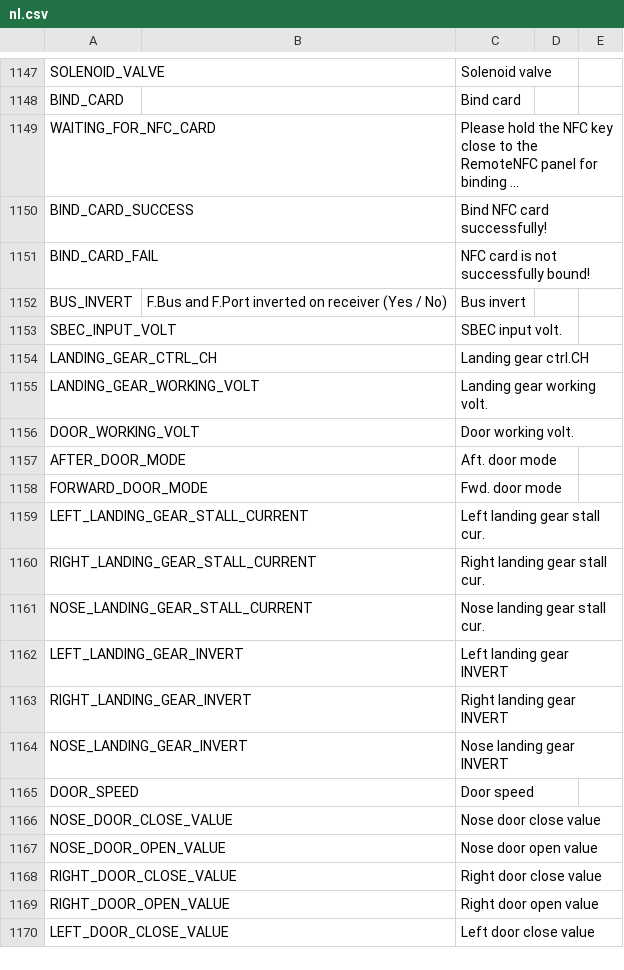
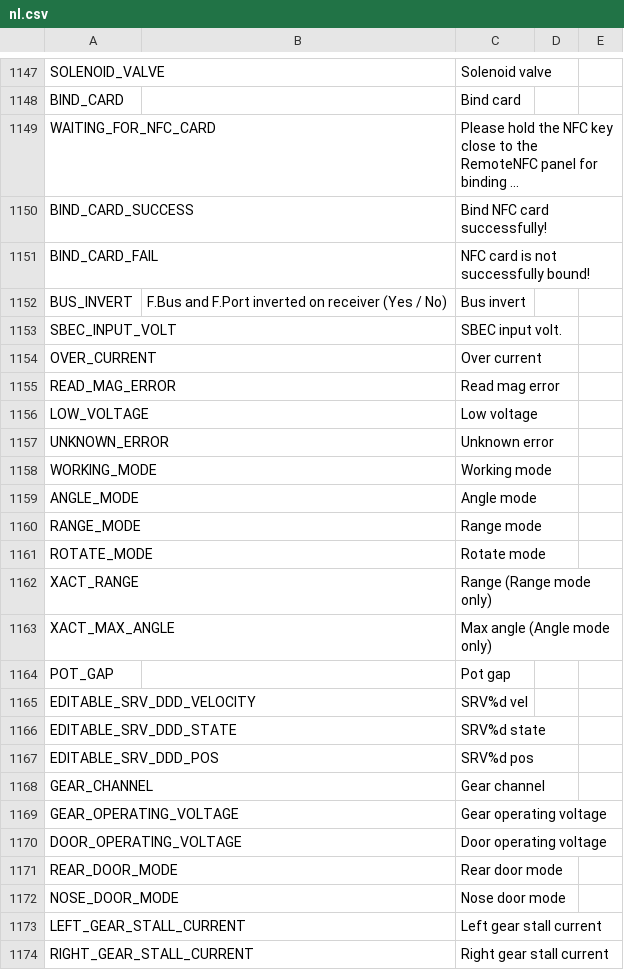
Before and after one commit to FrSkyRC/ETHOS-Feedback-Community, a CSV file: translations/ethos/nl.csv, drawn as a sheet; only a part is shown, gaps mark what is left out; the shorter side is filled out with more unchanged rows; the diff covers the shown part only.

```diff
--- a/translations/ethos/nl.csv
+++ b/translations/ethos/nl.csv
@@ -1153,12 +1153,22 @@ BUS_INVERT,F.Bus and F.Port inverted on receiver (Yes / No),"Bus invert"
 SBEC_INPUT_VOLT,,"SBEC input volt."
-LANDING_GEAR_CTRL_CH,,"Landing gear ctrl.CH"
-LANDING_GEAR_WORKING_VOLT,,"Landing gear working volt."
-DOOR_WORKING_VOLT,,"Door working volt."
-AFTER_DOOR_MODE,,"Aft. door mode"
-FORWARD_DOOR_MODE,,"Fwd. door mode"
-LEFT_LANDING_GEAR_STALL_CURRENT,,"Left landing gear stall cur."
-RIGHT_LANDING_GEAR_STALL_CURRENT,,"Right landing gear stall cur."
-NOSE_LANDING_GEAR_STALL_CURRENT,,"Nose landing gear stall cur."
-LEFT_LANDING_GEAR_INVERT,,"Left landing gear INVERT"
-RIGHT_LANDING_GEAR_INVERT,,"Right landing gear INVERT"
-NOSE_LANDING_GEAR_INVERT,,"Nose landing gear INVERT"
+OVER_CURRENT,,"Over current"
+READ_MAG_ERROR,,"Read mag error"
+LOW_VOLTAGE,,"Low voltage"
+UNKNOWN_ERROR,,"Unknown error"
+WORKING_MODE,,"Working mode"
+ANGLE_MODE,,"Angle mode"
+RANGE_MODE,,"Range mode"
+ROTATE_MODE,,"Rotate mode"
+XACT_RANGE,,"Range (Range mode only)"
+XACT_MAX_ANGLE,,"Max angle (Angle mode only)"
+POT_GAP,,"Pot gap"
+EDITABLE_SRV_DDD_VELOCITY,,"SRV%d vel"
+EDITABLE_SRV_DDD_STATE,,"SRV%d state"
+EDITABLE_SRV_DDD_POS,,"SRV%d pos"
+GEAR_CHANNEL,,"Gear channel"
+GEAR_OPERATING_VOLTAGE,,"Gear operating voltage"
+DOOR_OPERATING_VOLTAGE,,"Door operating voltage"
+REAR_DOOR_MODE,,"Rear door mode"
+NOSE_DOOR_MODE,,"Nose door mode"
+LEFT_GEAR_STALL_CURRENT,,"Left gear stall current"
+RIGHT_GEAR_STALL_CURRENT,,"Right gear stall current"
```
Also changed, not shown: 23 added rows, 17 removed rows and 11 edited cells elsewhere in this file, translations/ethos/en.csv, translations/ethos/es.csv, 14 other files.
